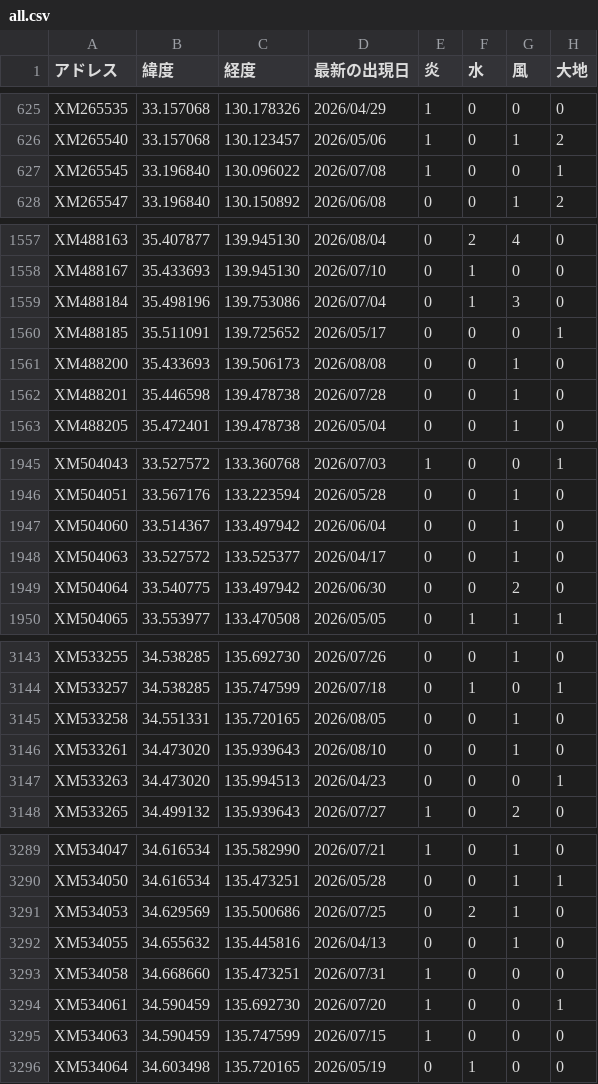
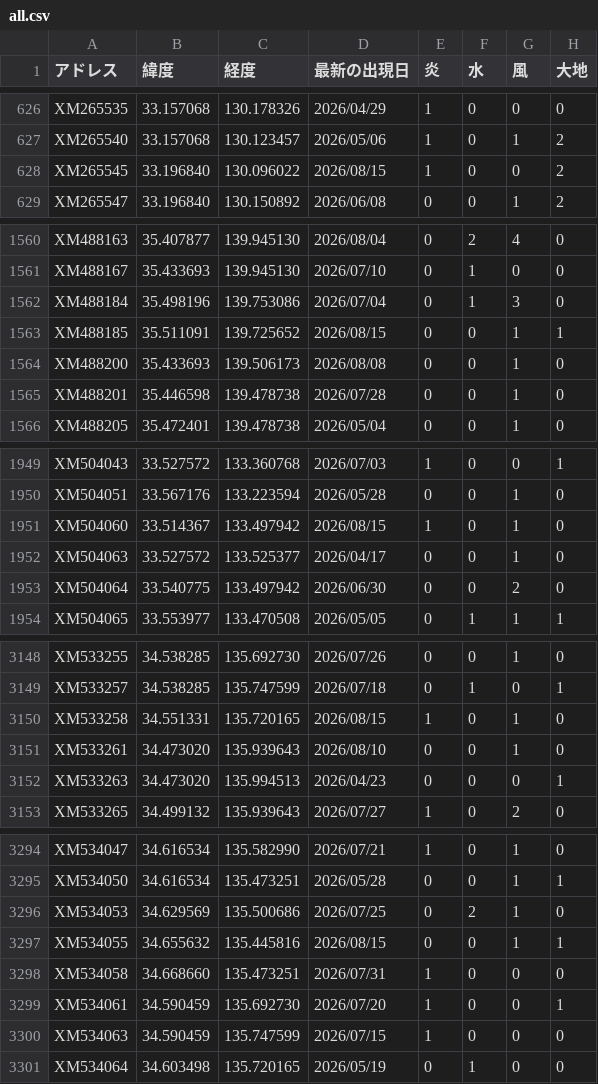
Before and after one commit to griever-0120/maboroshi, a CSV file: spirits-data/all.csv, drawn as a sheet; only a part is shown, gaps mark what is left out; the diff covers the shown part only.

```diff
--- a/spirits-data/all.csv
+++ b/spirits-data/all.csv
@@ -626,3 +627,3 @@ XM265535,33.157068,130.178326,2026/04/29,1,0,0,0
 XM265540,33.157068,130.123457,2026/05/06,1,0,1,2
-XM265545,33.196840,130.096022,2026/07/08,1,0,0,1
+XM265545,33.196840,130.096022,2026/08/15,1,0,0,2
 XM265547,33.196840,130.150892,2026/06/08,0,0,1,2
@@ -1559,3 +1562,3 @@ XM488167,35.433693,139.945130,2026/07/10,0,1,0,0
 XM488184,35.498196,139.753086,2026/07/04,0,1,3,0
-XM488185,35.511091,139.725652,2026/05/17,0,0,0,1
+XM488185,35.511091,139.725652,2026/08/15,0,0,1,1
 XM488200,35.433693,139.506173,2026/08/08,0,0,1,0
@@ -1946,3 +1950,3 @@ XM504043,33.527572,133.360768,2026/07/03,1,0,0,1
 XM504051,33.567176,133.223594,2026/05/28,0,0,1,0
-XM504060,33.514367,133.497942,2026/06/04,0,0,1,0
+XM504060,33.514367,133.497942,2026/08/15,1,0,1,0
 XM504063,33.527572,133.525377,2026/04/17,0,0,1,0
@@ -3144,3 +3149,3 @@ XM533255,34.538285,135.692730,2026/07/26,0,0,1,0
 XM533257,34.538285,135.747599,2026/07/18,0,1,0,1
-XM533258,34.551331,135.720165,2026/08/05,0,0,1,0
+XM533258,34.551331,135.720165,2026/08/15,1,0,1,0
 XM533261,34.473020,135.939643,2026/08/10,0,0,1,0
@@ -3291,3 +3296,3 @@ XM534050,34.616534,135.473251,2026/05/28,0,0,1,1
 XM534053,34.629569,135.500686,2026/07/25,0,2,1,0
-XM534055,34.655632,135.445816,2026/04/13,0,0,1,0
+XM534055,34.655632,135.445816,2026/08/15,0,0,1,1
 XM534058,34.668660,135.473251,2026/07/31,1,0,0,0
```
Also changed, not shown: 8 added rows and 46 edited cells elsewhere in this file, 2 other files.
